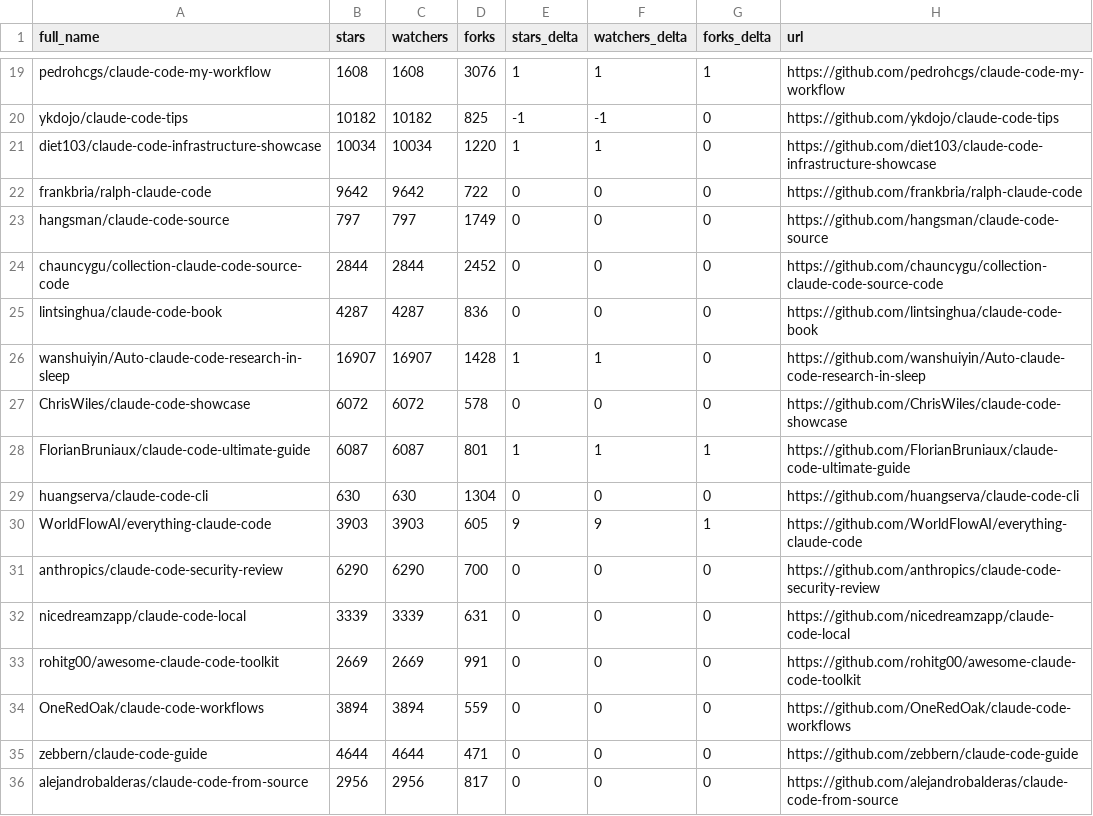
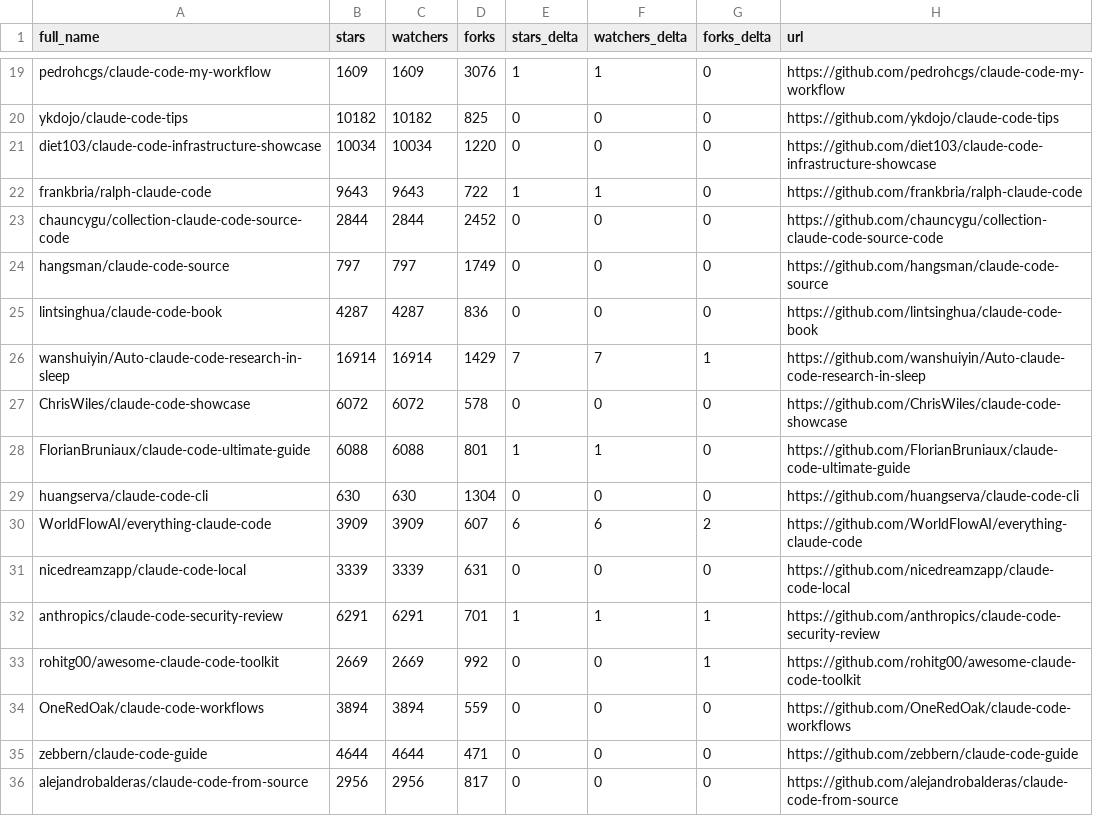
Before and after one commit to G1wrgoss/awesome-claude-code, a CSV file: data/repo-ticker.csv, drawn as a sheet; only a part is shown, gaps mark what is left out; removed rows and columns are numbered as before the commit, all else as after; the diff covers the shown part only; the diff names each change by its address in the sheet, - before the commit and + after, or states it on an @@ line.

```diff
--- a/data/repo-ticker.csv
+++ b/data/repo-ticker.csv
-B19 (stars): 1608
+B19 (stars): 1609
-C19 (watchers): 1608
+C19 (watchers): 1609
-G19 (forks_delta): 1
+G19 (forks_delta): 0
-E20 (stars_delta): -1
+E20 (stars_delta): 0
-F20 (watchers_delta): -1
+F20 (watchers_delta): 0
-E21 (stars_delta): 1
+E21 (stars_delta): 0
-F21 (watchers_delta): 1
+F21 (watchers_delta): 0
-B22 (stars): 9642
+B22 (stars): 9643
-C22 (watchers): 9642
+C22 (watchers): 9643
-E22 (stars_delta): 0
+E22 (stars_delta): 1
-F22 (watchers_delta): 0
+F22 (watchers_delta): 1
@@ row 24 moved to row 23: chauncygu/collection-claude-code-source-… @@
-B26 (stars): 16907
+B26 (stars): 16914
-C26 (watchers): 16907
+C26 (watchers): 16914
-D26 (forks): 1428
+D26 (forks): 1429
-E26 (stars_delta): 1
+E26 (stars_delta): 7
-F26 (watchers_delta): 1
+F26 (watchers_delta): 7
-G26 (forks_delta): 0
+G26 (forks_delta): 1
-B28 (stars): 6087
+B28 (stars): 6088
-C28 (watchers): 6087
+C28 (watchers): 6088
-G28 (forks_delta): 1
+G28 (forks_delta): 0
-B30 (stars): 3903
+B30 (stars): 3909
-C30 (watchers): 3903
+C30 (watchers): 3909
-D30 (forks): 605
+D30 (forks): 607
-E30 (stars_delta): 9
+E30 (stars_delta): 6
-F30 (watchers_delta): 9
+F30 (watchers_delta): 6
-G30 (forks_delta): 1
+G30 (forks_delta): 2
-row 31: anthropics/claude-code-security-review | 6290 | 6290 | 700 | 0 | 0 | 0 | https://github.com/anthropics/claude-code-security-review
+row 32: anthropics/claude-code-security-review | 6291 | 6291 | 701 | 1 | 1 | 1 | https://github.com/anthropics/claude-code-security-review
-D33 (forks): 991
+D33 (forks): 992
-G33 (forks_delta): 0
+G33 (forks_delta): 1
```
Also changed, not shown: 2 added rows, 2 removed rows, 4 moved rows and 106 edited cells elsewhere in this file, 2 other files.
